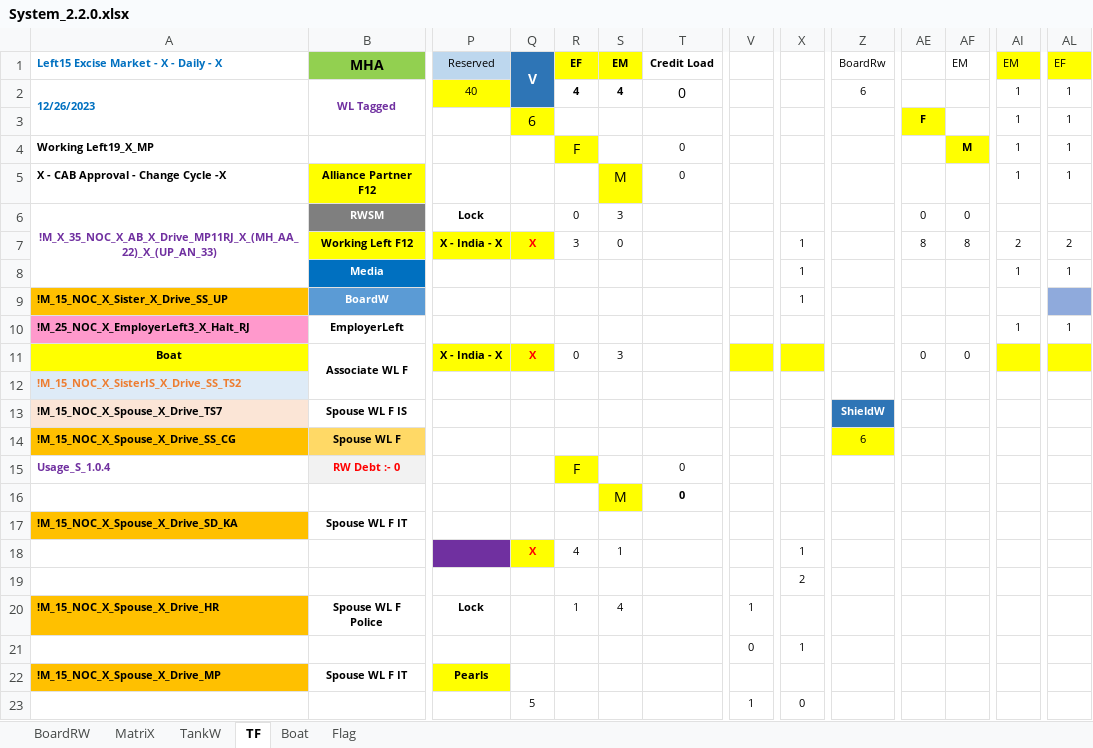
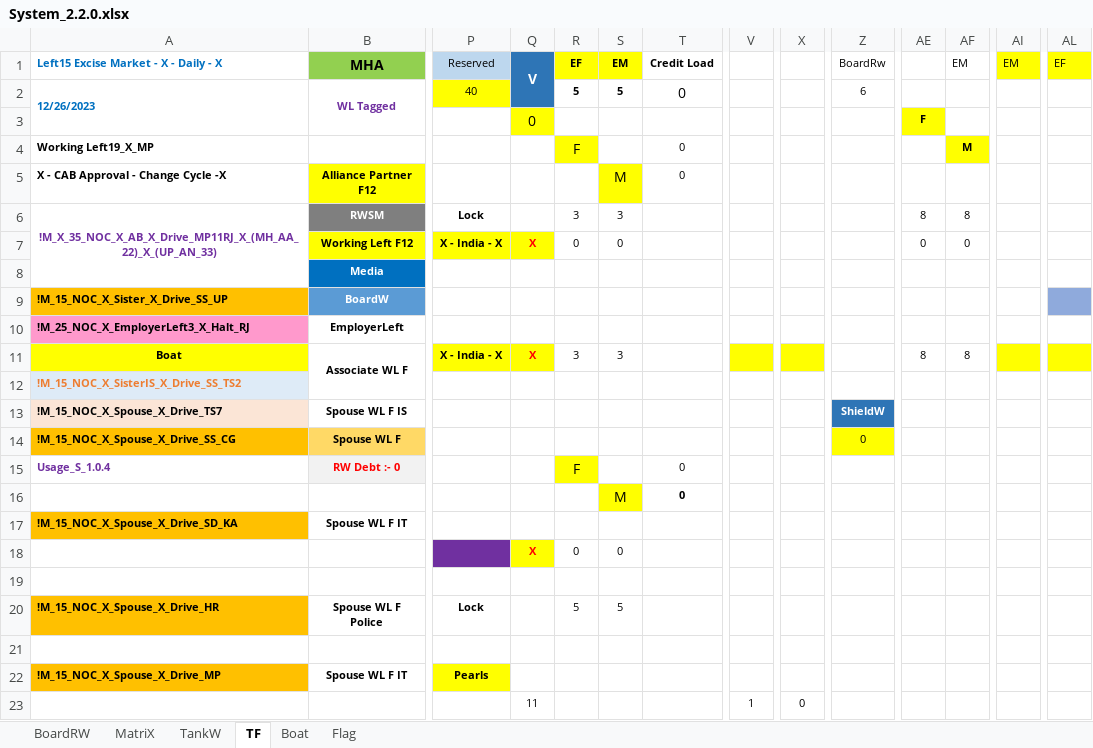
Before and after one commit to sawanCoder11/System_Work_RW, an Excel workbook: System_2.2.0.xlsx, sheet TF, drawn as a sheet; only a part is shown, gaps mark what is left out; values as stored, in another font and other column widths than the file's, no borders; the diff covers the shown part only; the diff names each change by its address in the sheet, - before the commit and + after, or states it on an @@ line.

Commit message:
Rw Updates - CleanUP Drive
Rw Updates - CleanUP Drive

InCapacity - [0] , NodeW - [-3] , BirdW - [6] , FuelW - [33]

Host - [9 + 3]

```diff
--- a/System_2.2.0.xlsx (sheet TF)
+++ b/System_2.2.0.xlsx (sheet TF)
-R2: 4
+R2: 5
-S2: 4
+S2: 5
-AI2:AI5: 1
+AI2:AI5: (empty)
-AL2:AL5: 1
+AL2:AL5: (empty)
-Q3: 6
+Q3: 0
-R6: 0
+R6: 3
-AE6: 0
+AE6: 8
-AF6: 0
+AF6: 8
-R7: 3
+R7: 0
-X7:X9: 1
+X7:X9: (empty)
-AE7: 8
+AE7: 0
-AF7: 8
+AF7: 0
-AI7: 2
+AI7: (empty)
-AL7: 2
+AL7: (empty)
-AI8: 1
+AI8: (empty)
-AL8: 1
+AL8: (empty)
-AI10: 1
+AI10: (empty)
-AL10: 1
+AL10: (empty)
-R11: 0
+R11: 3
-AE11: 0
+AE11: 8
-AF11: 0
+AF11: 8
-Z14: 6
+Z14: 0
-R18: 4
+R18: 0
-S18: 1
+S18: 0
-X18: 1
+X18: (empty)
-X19: 2
+X19: (empty)
-R20: 1
+R20: 5
-S20: 4
+S20: 5
-V20: 1
+V20: (empty)
-V21: 0
+V21: (empty)
-X21: 1
+X21: (empty)
-Q23: 5
+Q23: 11
```
Also changed, not shown: 2 added rows, 2 removed rows and 6 edited cells elsewhere in this sheet, sheet Boat, sheet BoardRW.
